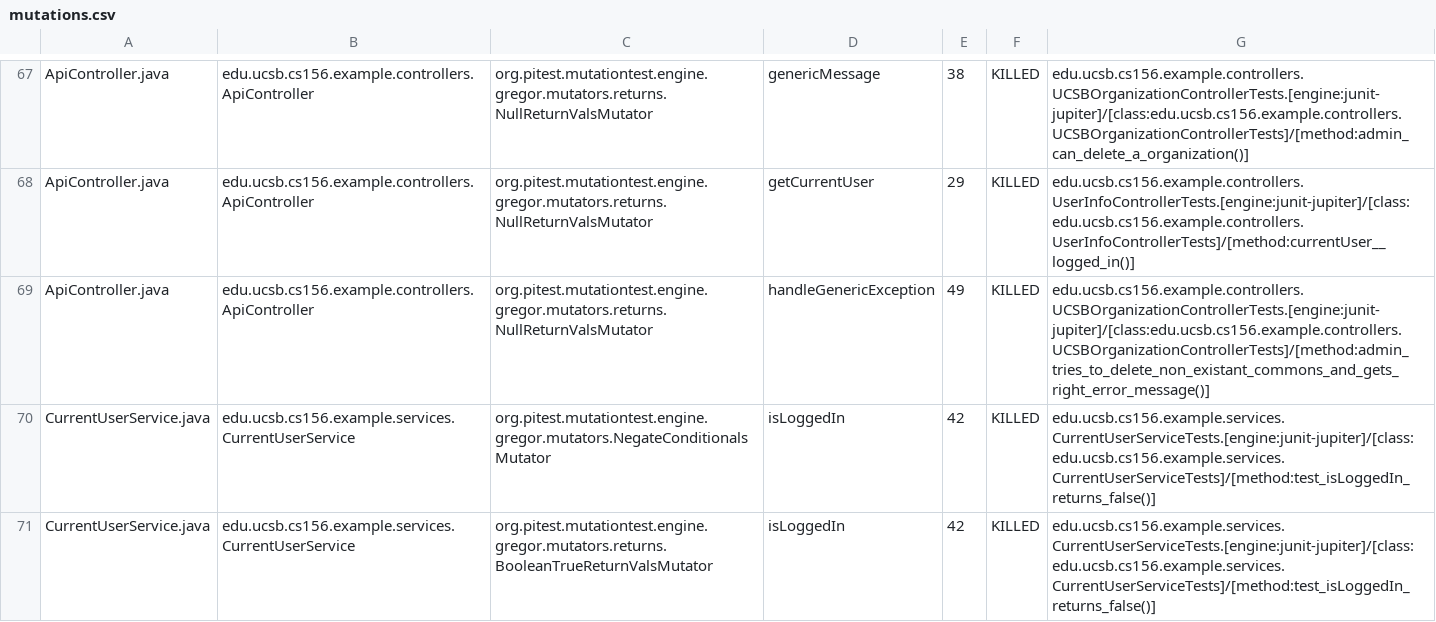
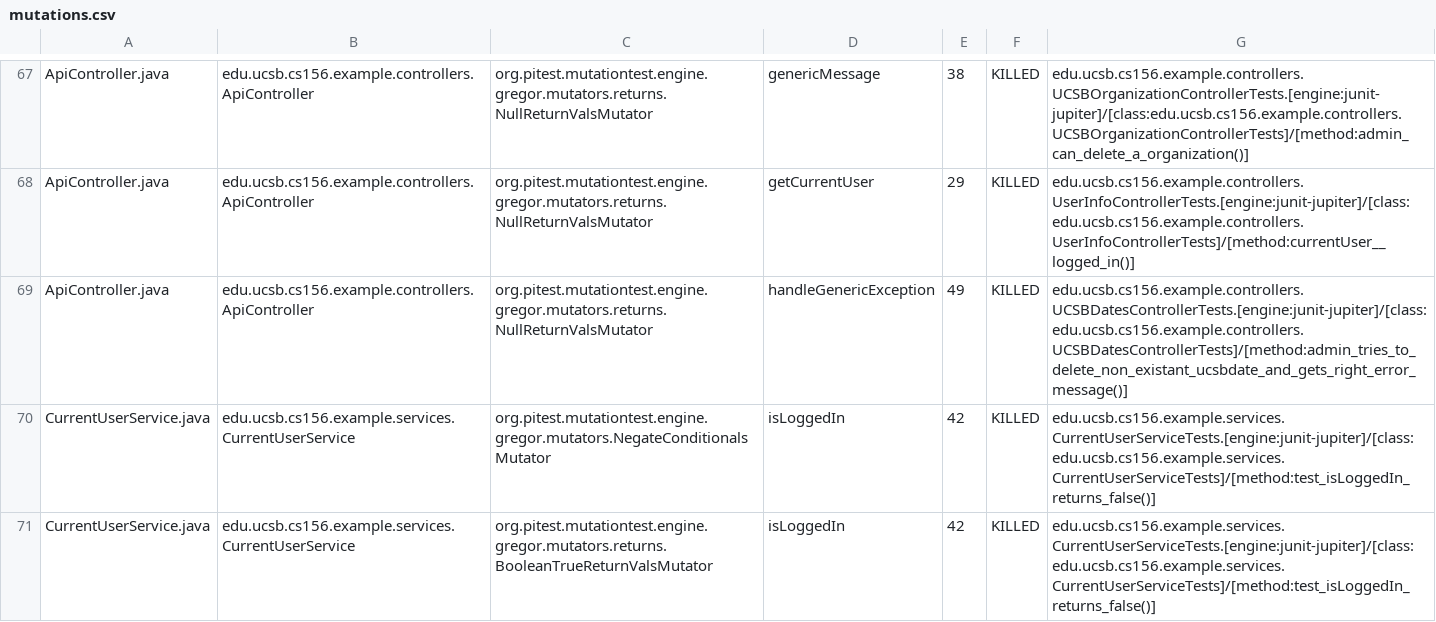
Before and after one commit to ucsb-cs156-s24/team03-s24-4pm-5, a CSV file: prs/74/pitest/mutations.csv, drawn as a sheet; only a part is shown, gaps mark what is left out.

Commit message:
Deploying to gh-pages from @ ucsb-cs156-s24/team03-s24-4pm-5@b61c8a800abc73af936fa4328f851338fbeaceac 🚀

```diff
--- a/prs/74/pitest/mutations.csv
+++ b/prs/74/pitest/mutations.csv
@@ -68,3 +68,3 @@ ApiController.java,edu.ucsb.cs156.example.controllers.ApiController,org.pitest.m
 ApiController.java,edu.ucsb.cs156.example.controllers.ApiController,org.pitest.mutationtest.engine.gregor.mutators.returns.NullReturnValsMutator,getCurrentUser,29,KILLED,edu.ucsb.cs156.example.controllers.UserInfoControllerTests.[engine:junit-jupiter]/[class:edu.ucsb.cs156.example.controllers.UserInfoControllerTests]/[method:currentUser__logged_in()]
-ApiController.java,edu.ucsb.cs156.example.controllers.ApiController,org.pitest.mutationtest.engine.gregor.mutators.returns.NullReturnValsMutator,handleGenericException,49,KILLED,edu.ucsb.cs156.example.controllers.UCSBOrganizationControllerTests.[engine:junit-jupiter]/[class:edu.ucsb.cs156.example.controllers.UCSBOrganizationControllerTests]/[method:admin_tries_to_delete_non_existant_commons_and_gets_right_error_message()]
+ApiController.java,edu.ucsb.cs156.example.controllers.ApiController,org.pitest.mutationtest.engine.gregor.mutators.returns.NullReturnValsMutator,handleGenericException,49,KILLED,edu.ucsb.cs156.example.controllers.UCSBDatesControllerTests.[engine:junit-jupiter]/[class:edu.ucsb.cs156.example.controllers.UCSBDatesControllerTests]/[method:admin_tries_to_delete_non_existant_ucsbdate_and_gets_right_error_message()]
 CurrentUserService.java,edu.ucsb.cs156.example.services.CurrentUserService,org.pitest.mutationtest.engine.gregor.mutators.NegateConditionalsMutator,isLoggedIn,42,KILLED,edu.ucsb.cs156.example.services.CurrentUserServiceTests.[engine:junit-jupiter]/[class:edu.ucsb.cs156.example.services.CurrentUserServiceTests]/[method:test_isLoggedIn_returns_false()]
```
Also changed, not shown: 13 other files.
